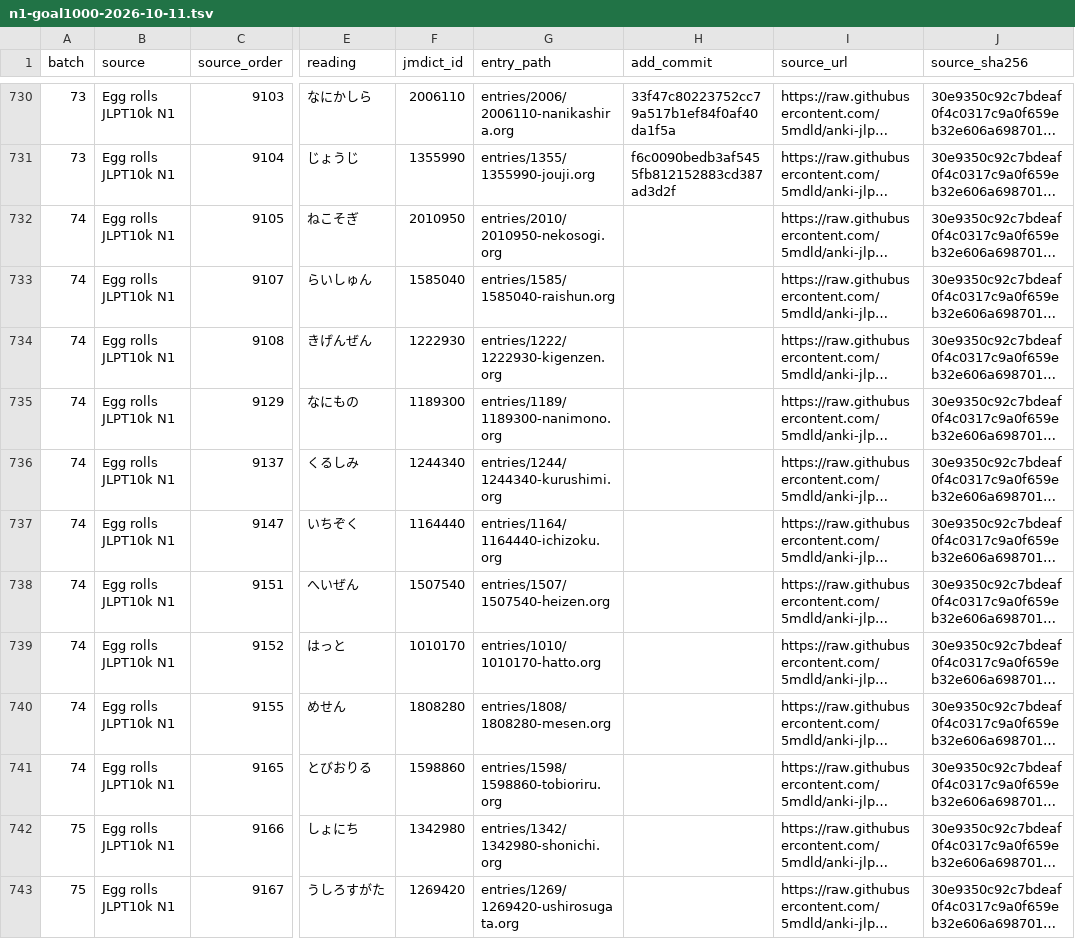
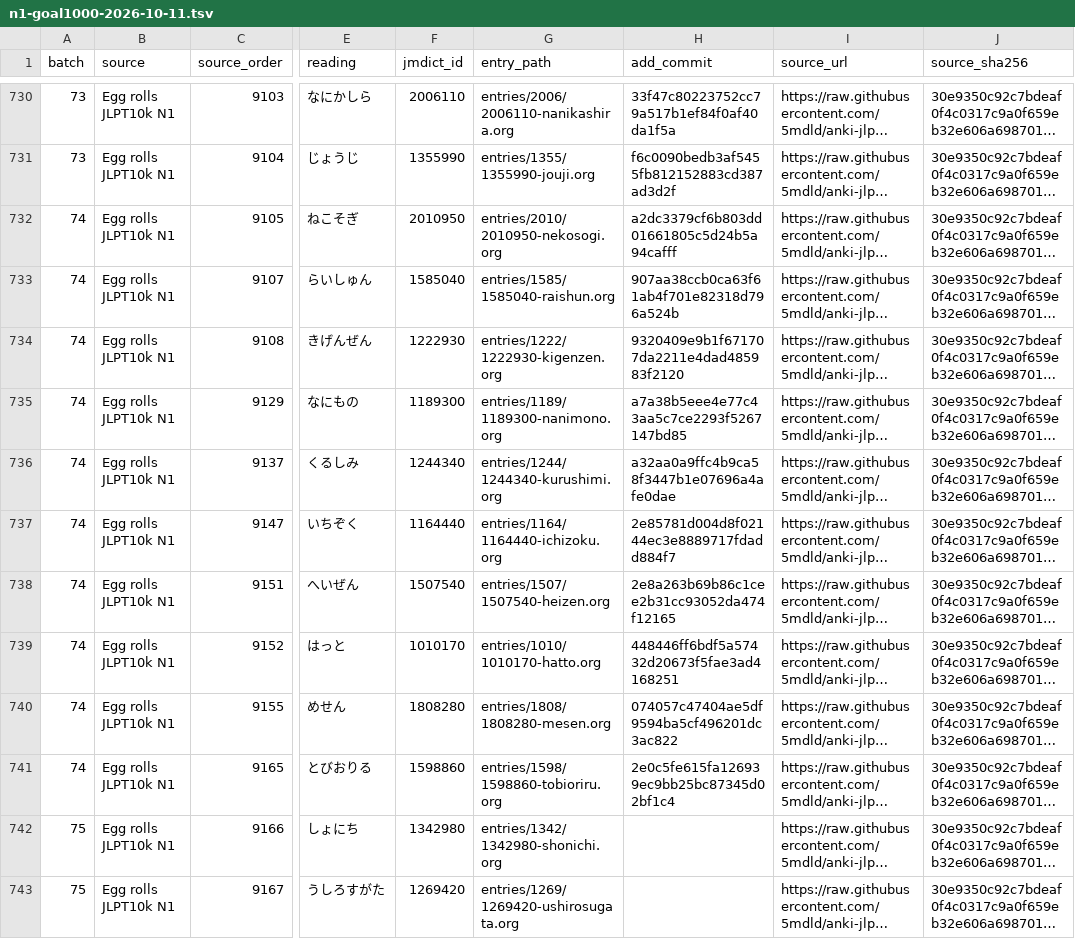
Before and after one commit to shogi-dojo/jibiki, a TSV file: docs/n1-goal1000-2026-10-11.tsv, drawn as a sheet; only a part is shown, gaps mark what is left out; long unchanged cells end in …; the diff names each change by its address in the sheet, - before the commit and + after, or states it on an @@ line.

Commit message:
docs: record 740-word checkpoint for N1 goal

```diff
--- a/docs/n1-goal1000-2026-10-11.tsv
+++ b/docs/n1-goal1000-2026-10-11.tsv
-H732 (add_commit): (empty)
+H732 (add_commit): a2dc3379cf6b803dd01661805c5d24b5a94cafff
-H733 (add_commit): (empty)
+H733 (add_commit): 907aa38ccb0ca63f61ab4f701e82318d796a524b
-H734 (add_commit): (empty)
+H734 (add_commit): 9320409e9b1f671707da2211e4dad485983f2120
-H735 (add_commit): (empty)
+H735 (add_commit): a7a38b5eee4e77c43aa5c7ce2293f5267147bd85
-H736 (add_commit): (empty)
+H736 (add_commit): a32aa0a9ffc4b9ca58f3447b1e07696a4afe0dae
-H737 (add_commit): (empty)
+H737 (add_commit): 2e85781d004d8f02144ec3e8889717fdadd884f7
-H738 (add_commit): (empty)
+H738 (add_commit): 2e8a263b69b86c1cee2b31cc93052da474f12165
-H739 (add_commit): (empty)
+H739 (add_commit): 448446ff6bdf5a57432d20673f5fae3ad4168251
-H740 (add_commit): (empty)
+H740 (add_commit): 074057c47404ae5df9594ba5cf496201dc3ac822
-H741 (add_commit): (empty)
+H741 (add_commit): 2e0c5fe615fa126939ec9bb25bc87345d02bf1c4
```
Also changed, not shown: 1 other file.
